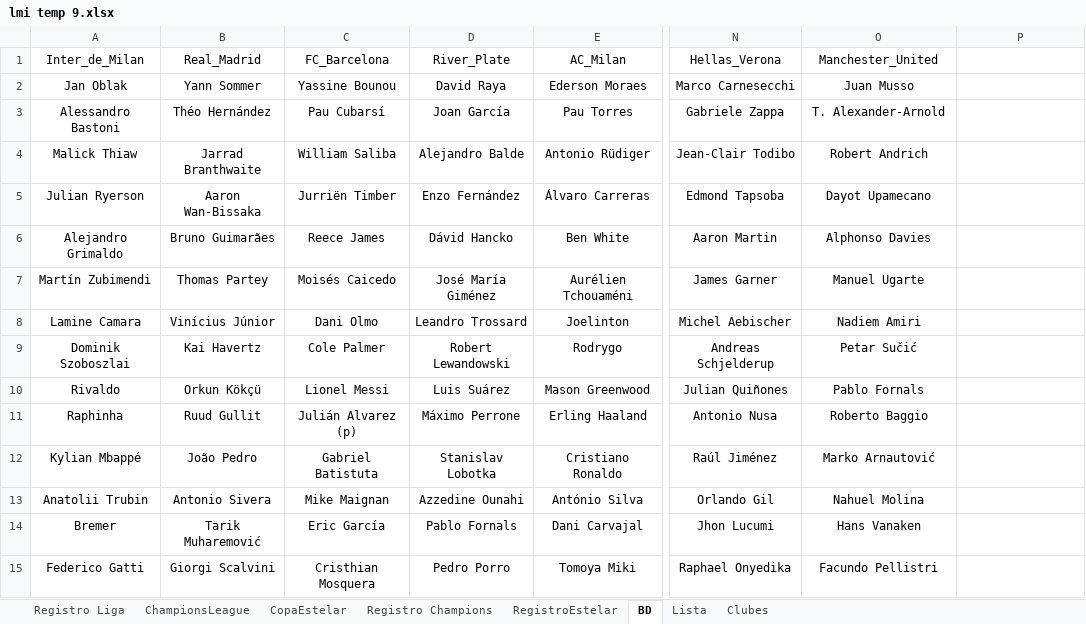
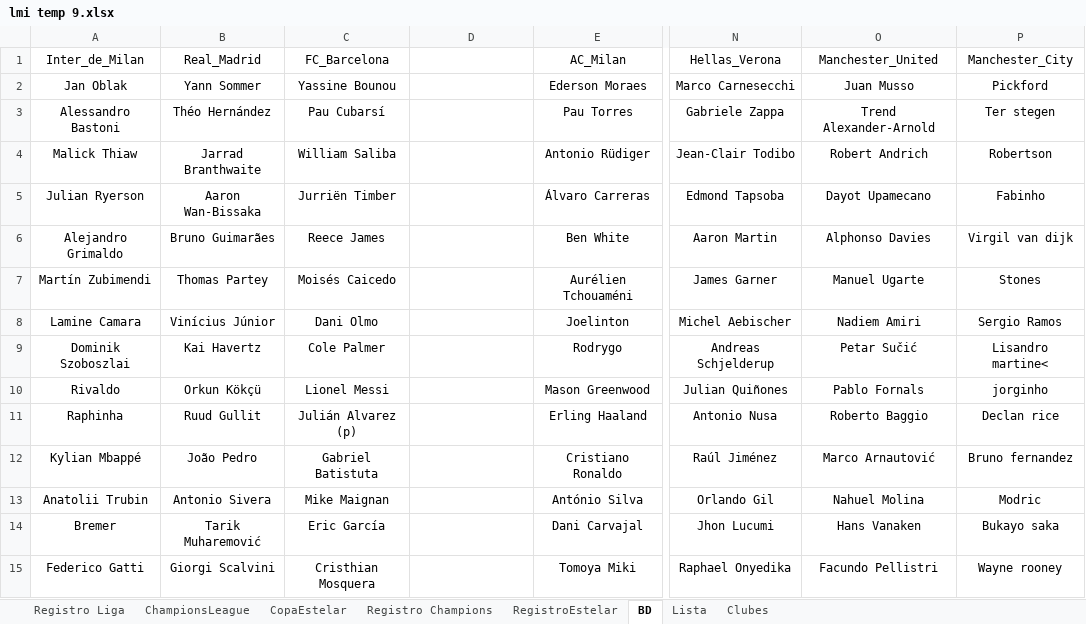
Before and after one commit to DekaosSv/LMI---Plataforma, an Excel workbook: lmi temp 9.xlsx, sheet BD, drawn as a sheet; only a part is shown, gaps mark what is left out; values as stored, in another font and other column widths than the file's, no borders; the diff covers the shown part only; the diff names each change by its address in the sheet, - before the commit and + after, or states it on an @@ line.

```diff
--- a/lmi temp 9.xlsx (sheet BD)
+++ b/lmi temp 9.xlsx (sheet BD)
-D1: River_Plate
+D1: (empty)
-P1: (empty)
+P1: Manchester_City
-D2: David Raya
+D2: (empty)
-P2 (Manchester_City): (empty)
+P2 (Manchester_City): Pickford
-D3: Joan García
+D3: (empty)
-O3 (Manchester_United): T. Alexander-Arnold
+O3 (Manchester_United): Trend Alexander-Arnold
-P3 (Manchester_City): (empty)
+P3 (Manchester_City): Ter stegen
-D4: Alejandro Balde
+D4: (empty)
-P4 (Manchester_City): (empty)
+P4 (Manchester_City): Robertson
-D5: Enzo Fernández
+D5: (empty)
-P5 (Manchester_City): (empty)
+P5 (Manchester_City): Fabinho
-D6: Dávid Hancko
+D6: (empty)
-P6 (Manchester_City): (empty)
+P6 (Manchester_City): Virgil van dijk
-D7: José María Giménez
+D7: (empty)
-P7 (Manchester_City): (empty)
+P7 (Manchester_City): Stones
-D8: Leandro Trossard
+D8: (empty)
-P8 (Manchester_City): (empty)
+P8 (Manchester_City): Sergio Ramos
-D9: Robert Lewandowski
+D9: (empty)
-P9 (Manchester_City): (empty)
+P9 (Manchester_City): Lisandro martine<
-D10: Luis Suárez
+D10: (empty)
-P10 (Manchester_City): (empty)
+P10 (Manchester_City): jorginho
-D11: Máximo Perrone
+D11: (empty)
-P11 (Manchester_City): (empty)
+P11 (Manchester_City): Declan rice
-D12: Stanislav Lobotka
+D12: (empty)
-O12 (Manchester_United): Marko Arnautović
+O12 (Manchester_United): Marco Arnautović
-P12 (Manchester_City): (empty)
+P12 (Manchester_City): Bruno fernandez
-D13: Azzedine Ounahi
+D13: (empty)
-P13 (Manchester_City): (empty)
+P13 (Manchester_City): Modric
-D14: Pablo Fornals
+D14: (empty)
-P14 (Manchester_City): (empty)
+P14 (Manchester_City): Bukayo saka
-D15: Pedro Porro
+D15: (empty)
-P15 (Manchester_City): (empty)
+P15 (Manchester_City): Wayne rooney
```
Also changed, not shown: 19 edited cells elsewhere in this sheet, sheet Lista, sheet Clubes, 1 other file.
